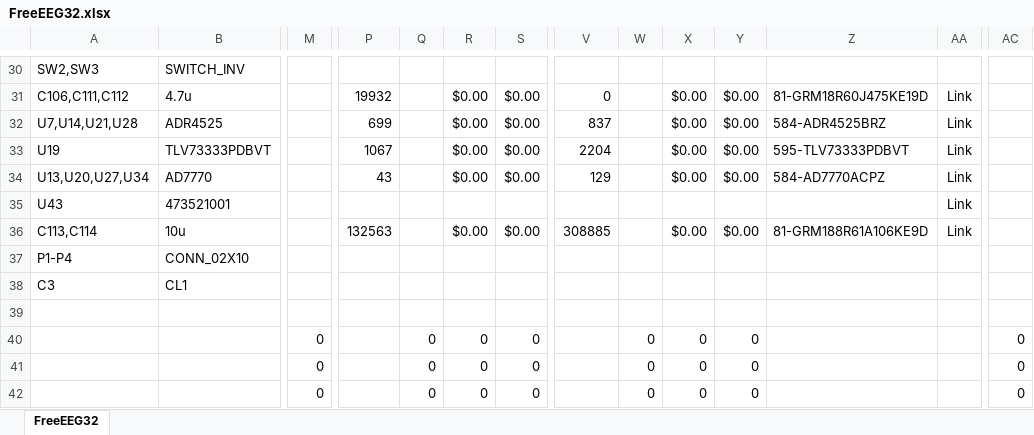
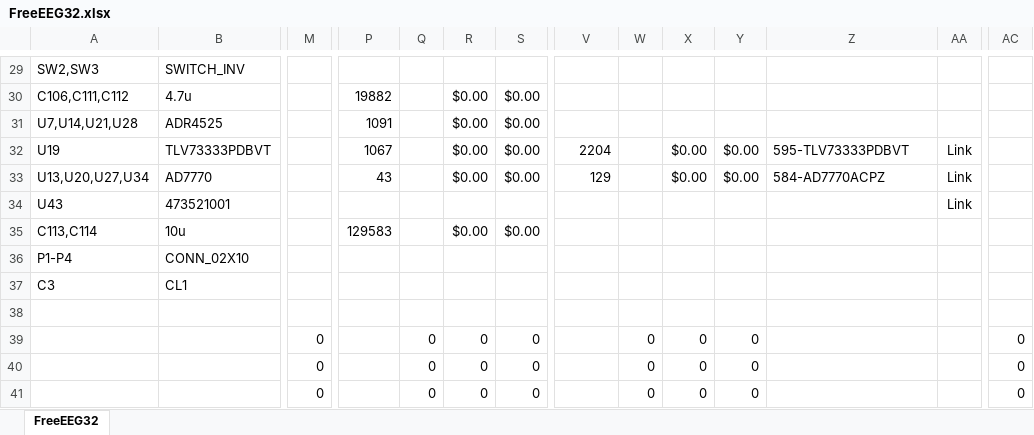
Before and after one commit to neuroidss/FreeEEG32-alpha1.0, an Excel workbook: KiCad/out/bom/FreeEEG32.xlsx, sheet FreeEEG32, drawn as a sheet; only a part is shown, gaps mark what is left out; the shorter side is filled out with more unchanged rows; values as stored, in another font and other column widths than the file's, no borders; conditional formats not drawn; removed rows and columns are numbered as before the commit, all else as after; rows hold the shown columns only; the diff covers the shown part only; the diff names each change by its address in the sheet, - before the commit and + after, or states it on an @@ line.

```diff
--- a/KiCad/out/bom/FreeEEG32.xlsx (sheet FreeEEG32)
+++ b/KiCad/out/bom/FreeEEG32.xlsx (sheet FreeEEG32)
-P30: 19932
+P30: 19882
-V30: 0
+V30: (empty)
-X30:X31: $0.00
+X30:X31: (empty)
-Y30:Y31: $0.00
+Y30:Y31: (empty)
-Z30: 81-GRM18R60J475KE19D
+Z30: (empty)
-AA30:AA31: Link
+AA30:AA31: (empty)
-P31: 699
+P31: 1091
-V31: 837
+V31: (empty)
-Z31: 584-ADR4525BRZ
+Z31: (empty)
-P35: 132563
+P35: 129583
-V35: 308885
+V35: (empty)
-X35: $0.00
+X35: (empty)
-Y35: $0.00
+Y35: (empty)
-Z35: 81-GRM188R61A106KE9D
+Z35: (empty)
-AA35: Link
+AA35: (empty)
-row 40:  |  | 0 |  | 0 | 0 | 0 |  | 0 | 0 | 0 |  |  | 0
```
Also changed, not shown: 2 added rows, 3 removed rows and 49 edited cells elsewhere in this sheet, formulas that keep their value, 44 other files.
